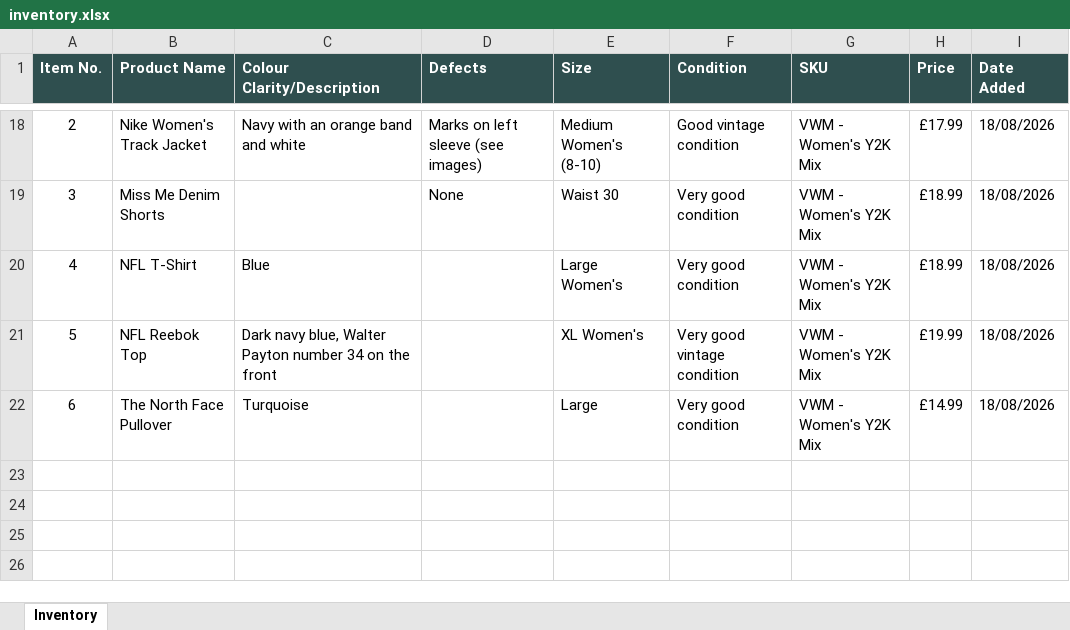
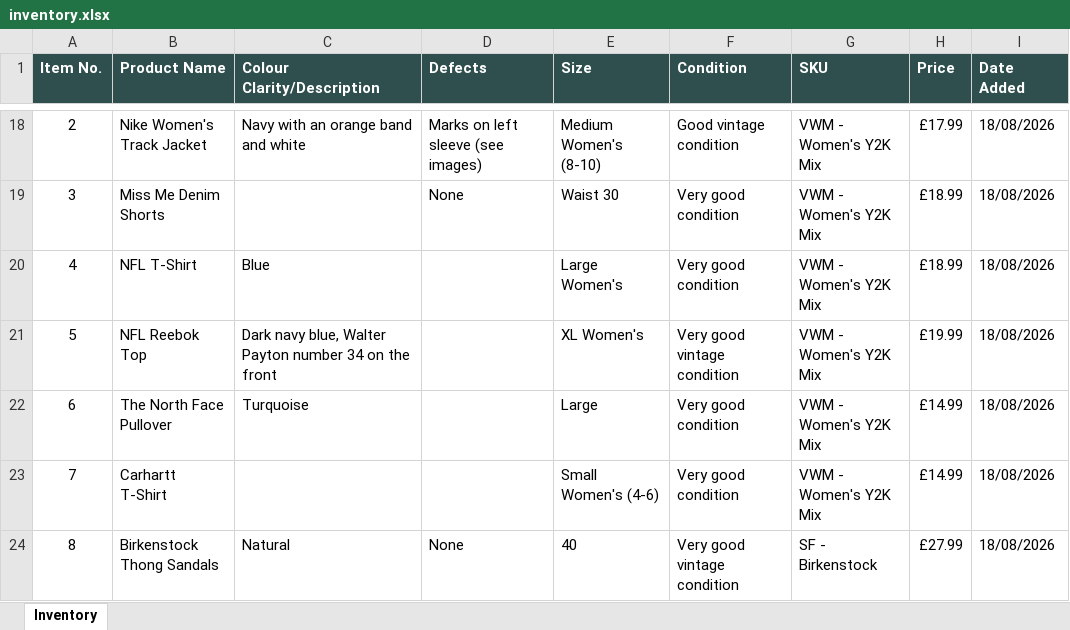
Before and after one commit to Mrwilson1882/Milltown-Archive, an Excel workbook: inventory.xlsx, sheet Inventory, drawn as a sheet; only a part is shown, gaps mark what is left out; values as stored, in another font and other column widths than the file's, no borders; the diff names each change by its address in the sheet, - before the commit and + after, or states it on an @@ line.

```diff
--- a/inventory.xlsx (sheet Inventory)
+++ b/inventory.xlsx (sheet Inventory)
+row 23: 7 | Carhartt T-Shirt |  |  | Small Women's (4-6) | Very good condition | VWM - Women's Y2K Mix | £14.99 | 18/08/2026
+row 24: 8 | Birkenstock Thong Sandals | Natural | None | 40 | Very good vintage condition | SF - Birkenstock | £27.99 | 18/08/2026
```
Also changed, not shown: 2 other files.
